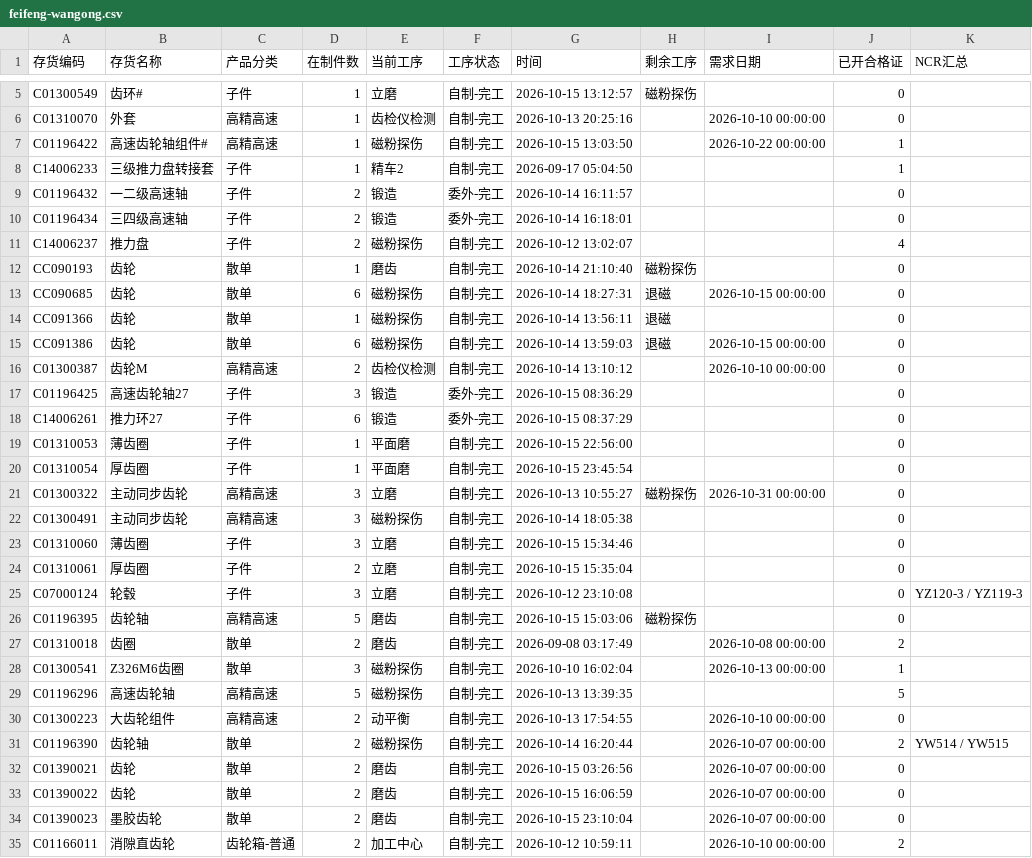
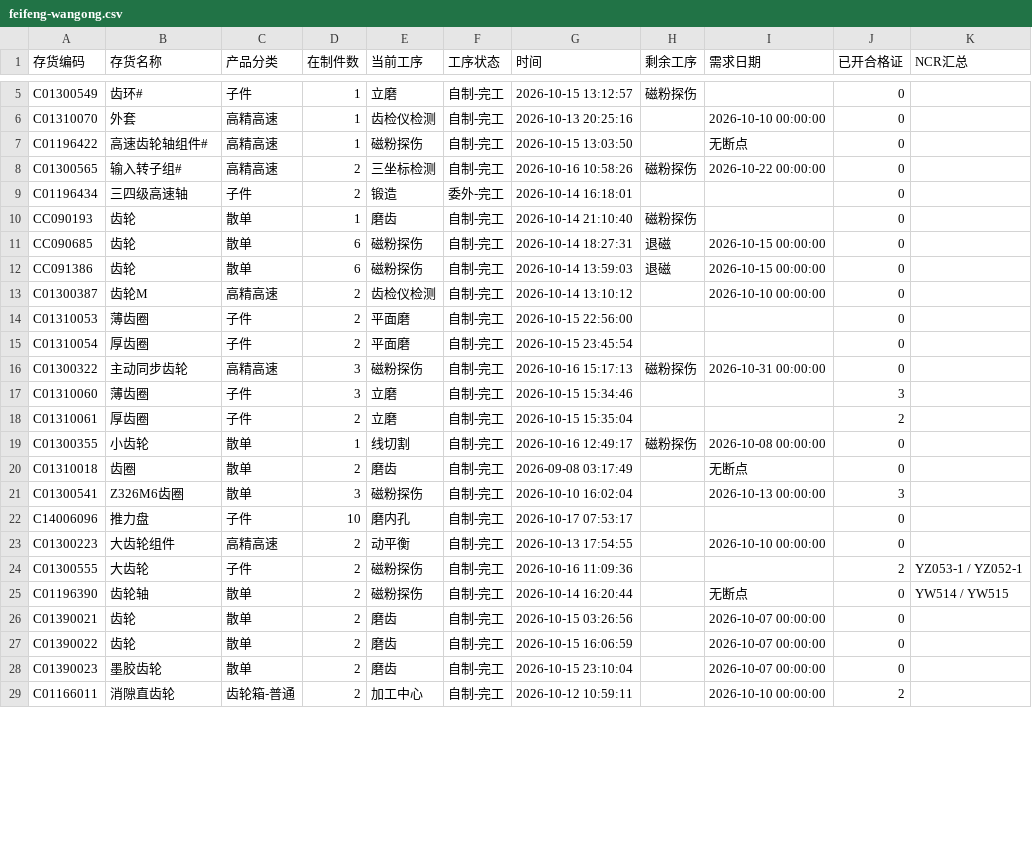
Before and after one commit to ZhanghaoWorkbuddy10/action-board, a CSV file: feifeng-wangong.csv, drawn as a sheet; only a part is shown, gaps mark what is left out; the diff covers the shown part only.

Commit message:
Update feifeng-wangong-csv 2026-10-17 08:52

```diff
--- a/feifeng-wangong.csv
+++ b/feifeng-wangong.csv
@@ -6,27 +6,21 @@ C01300549,齿环#,子件,1,立磨,自制-完工,2026-10-15 13:12:57,磁粉探伤
 C01310070,外套,高精高速,1,齿检仪检测,自制-完工,2026-10-13 20:25:16,,2026-10-10 00:00:00,0,
-C01196422,高速齿轮轴组件#,高精高速,1,磁粉探伤,自制-完工,2026-10-15 13:03:50,,2026-10-22 00:00:00,1,
-C14006233,三级推力盘转接套,子件,1,精车2,自制-完工,2026-09-17 05:04:50,,,1,
-C01196432,一二级高速轴,子件,2,锻造,委外-完工,2026-10-14 16:11:57,,,0,
+C01196422,高速齿轮轴组件#,高精高速,1,磁粉探伤,自制-完工,2026-10-15 13:03:50,,无断点,0,
+C01300565,输入转子组#,高精高速,2,三坐标检测,自制-完工,2026-10-16 10:58:26,磁粉探伤,2026-10-22 00:00:00,0,
 C01196434,三四级高速轴,子件,2,锻造,委外-完工,2026-10-14 16:18:01,,,0,
-C14006237,推力盘,子件,2,磁粉探伤,自制-完工,2026-10-12 13:02:07,,,4,
 CC090193,齿轮,散单,1,磨齿,自制-完工,2026-10-14 21:10:40,磁粉探伤,,0,
 CC090685,齿轮,散单,6,磁粉探伤,自制-完工,2026-10-14 18:27:31,退磁,2026-10-15 00:00:00,0,
-CC091366,齿轮,散单,1,磁粉探伤,自制-完工,2026-10-14 13:56:11,退磁,,0,
 CC091386,齿轮,散单,6,磁粉探伤,自制-完工,2026-10-14 13:59:03,退磁,2026-10-15 00:00:00,0,
 C01300387,齿轮M,高精高速,2,齿检仪检测,自制-完工,2026-10-14 13:10:12,,2026-10-10 00:00:00,0,
-C01196425,高速齿轮轴27,子件,3,锻造,委外-完工,2026-10-15 08:36:29,,,0,
-C14006261,推力环27,子件,6,锻造,委外-完工,2026-10-15 08:37:29,,,0,
-C01310053,薄齿圈,子件,1,平面磨,自制-完工,2026-10-15 22:56:00,,,0,
-C01310054,厚齿圈,子件,1,平面磨,自制-完工,2026-10-15 23:45:54,,,0,
-C01300322,主动同步齿轮,高精高速,3,立磨,自制-完工,2026-10-13 10:55:27,磁粉探伤,2026-10-31 00:00:00,0,
-C01300491,主动同步齿轮,高精高速,3,磁粉探伤,自制-完工,2026-10-14 18:05:38,,,0,
-C01310060,薄齿圈,子件,3,立磨,自制-完工,2026-10-15 15:34:46,,,0,
-C01310061,厚齿圈,子件,2,立磨,自制-完工,2026-10-15 15:35:04,,,0,
-C07000124,轮毂,子件,3,立磨,自制-完工,2026-10-12 23:10:08,,,0,YZ120-3 / YZ119-3
-C01196395,齿轮轴,高精高速,5,磨齿,自制-完工,2026-10-15 15:03:06,磁粉探伤,,0,
-C01310018,齿圈,散单,2,磨齿,自制-完工,2026-09-08 03:17:49,,2026-10-08 00:00:00,2,
-C01300541,Z326M6齿圈,散单,3,磁粉探伤,自制-完工,2026-10-10 16:02:04,,2026-10-13 00:00:00,1,
-C01196296,高速齿轮轴,高精高速,5,磁粉探伤,自制-完工,2026-10-13 13:39:35,,,5,
+C01310053,薄齿圈,子件,2,平面磨,自制-完工,2026-10-15 22:56:00,,,0,
+C01310054,厚齿圈,子件,2,平面磨,自制-完工,2026-10-15 23:45:54,,,0,
+C01300322,主动同步齿轮,高精高速,3,磁粉探伤,自制-完工,2026-10-16 15:17:13,磁粉探伤,2026-10-31 00:00:00,0,
+C01310060,薄齿圈,子件,3,立磨,自制-完工,2026-10-15 15:34:46,,,3,
+C01310061,厚齿圈,子件,2,立磨,自制-完工,2026-10-15 15:35:04,,,2,
+C01300355,小齿轮,散单,1,线切割,自制-完工,2026-10-16 12:49:17,磁粉探伤,2026-10-08 00:00:00,0,
+C01310018,齿圈,散单,2,磨齿,自制-完工,2026-09-08 03:17:49,,无断点,0,
+C01300541,Z326M6齿圈,散单,3,磁粉探伤,自制-完工,2026-10-10 16:02:04,,2026-10-13 00:00:00,3,
+C14006096,推力盘,子件,10,磨内孔,自制-完工,2026-10-17 07:53:17,,,0,
 C01300223,大齿轮组件,高精高速,2,动平衡,自制-完工,2026-10-13 17:54:55,,2026-10-10 00:00:00,0,
-C01196390,齿轮轴,散单,2,磁粉探伤,自制-完工,2026-10-14 16:20:44,,2026-10-07 00:00:00,2,YW514 / YW515
+C01300555,大齿轮,子件,2,磁粉探伤,自制-完工,2026-10-16 11:09:36,,,2,YZ053-1 / YZ052-1
+C01196390,齿轮轴,散单,2,磁粉探伤,自制-完工,2026-10-14 16:20:44,,无断点,0,YW514 / YW515
 C01390021,齿轮,散单,2,磨齿,自制-完工,2026-10-15 03:26:56,,2026-10-07 00:00:00,0,
```
Also changed, not shown: 2 added rows, 1 removed row and 3 edited cells elsewhere in this file.
